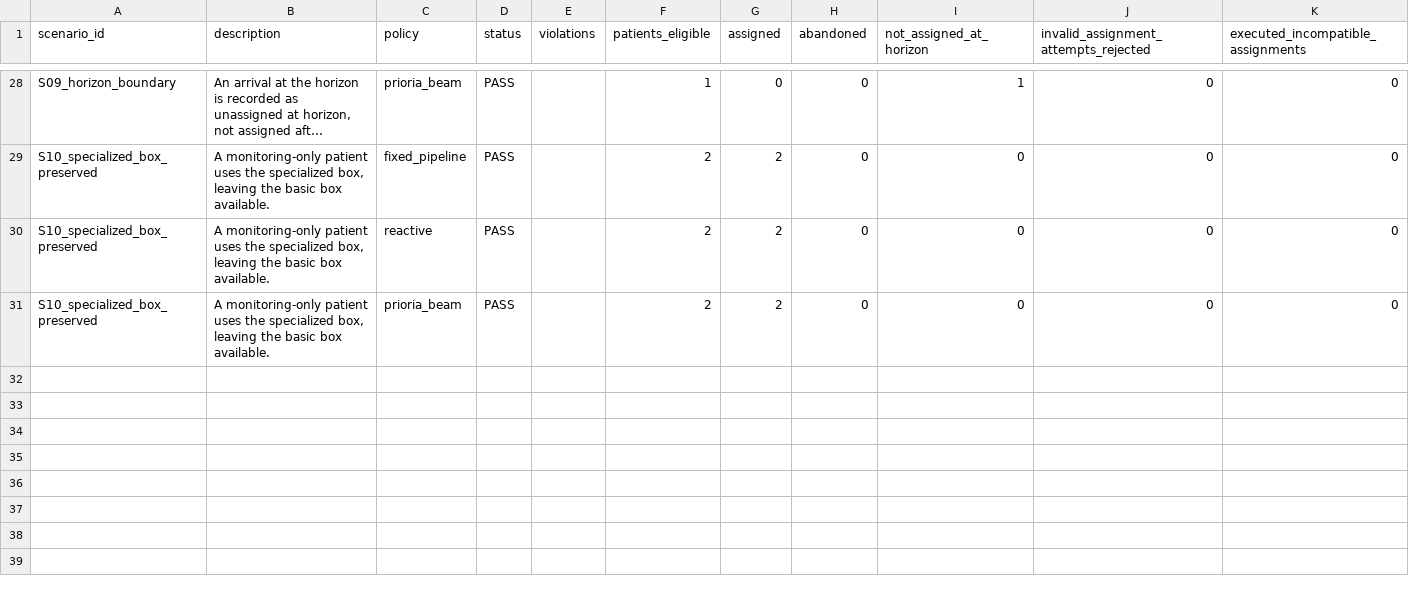
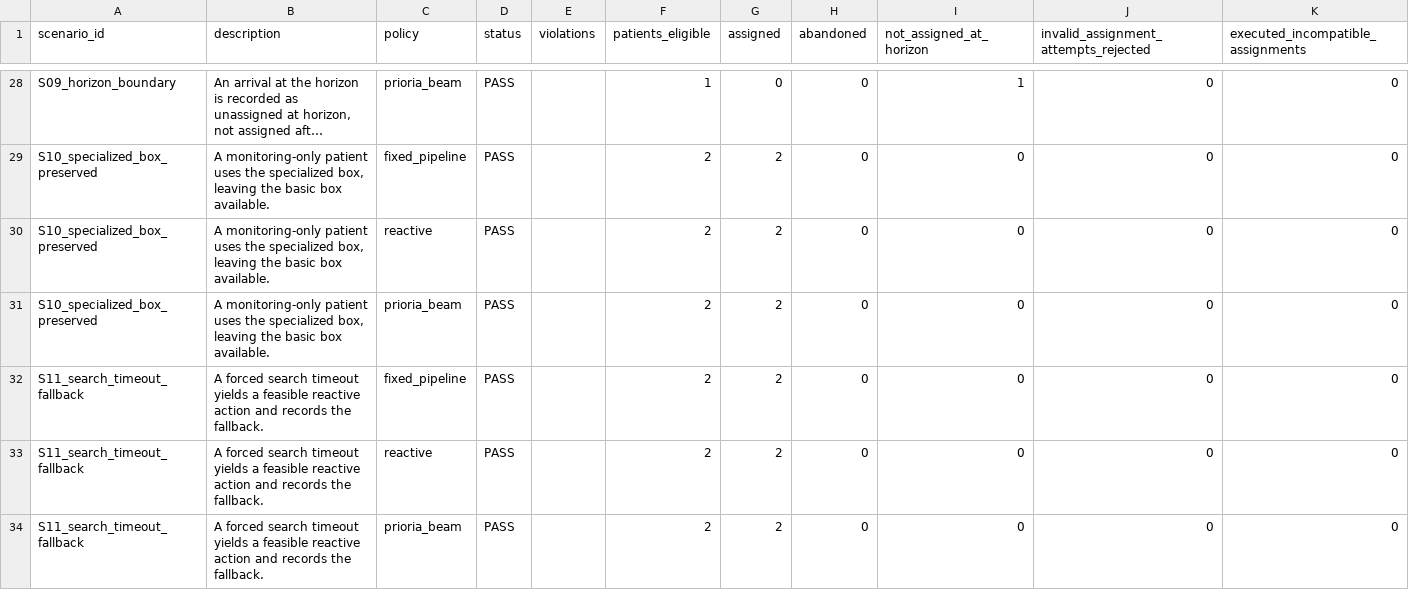
Before and after one commit to JonathanMoyaC/PriorIA_Agente, a CSV file: outputs/safety/safety_scenarios.csv, drawn as a sheet; only a part is shown, gaps mark what is left out; long unchanged cells end in …; the diff names each change by its address in the sheet, - before the commit and + after, or states it on an @@ line.

Commit message:
Add safe search fallback and development results (AI-assisted draft)

```diff
--- a/outputs/safety/safety_scenarios.csv
+++ b/outputs/safety/safety_scenarios.csv
+row 32: S11_search_timeout_fallback | A forced search timeout yields a feasible reactive action and records the fallback. | fixed_pipeline | PASS |  | 2 | 2 | 0 | 0 | 0 | 0
+row 33: S11_search_timeout_fallback | A forced search timeout yields a feasible reactive action and records the fallback. | reactive | PASS |  | 2 | 2 | 0 | 0 | 0 | 0
+row 34: S11_search_timeout_fallback | A forced search timeout yields a feasible reactive action and records the fallback. | prioria_beam | PASS |  | 2 | 2 | 0 | 0 | 0 | 0
```
Also changed, not shown: 11 other files.
